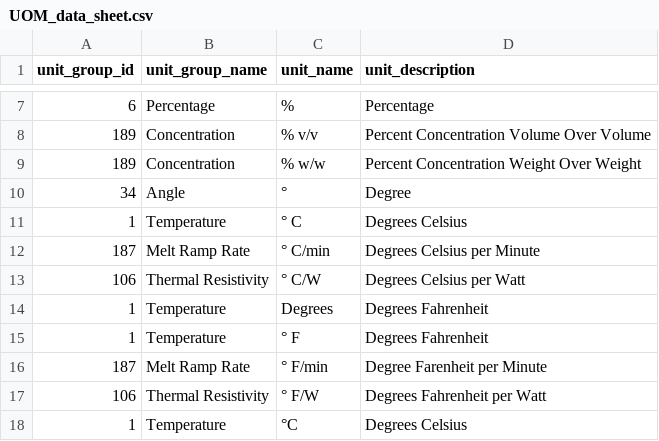
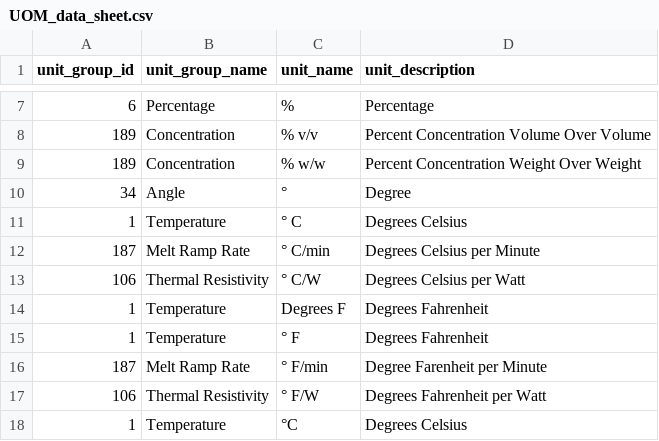
Before and after one commit to gamut-code/attribute_mapping, a CSV file: UOM_data_sheet.csv, drawn as a sheet; only a part is shown, gaps mark what is left out.

Commit message:
UOM list update

```diff
--- a/UOM_data_sheet.csv
+++ b/UOM_data_sheet.csv
@@ -13,3 +13,3 @@
 106,Thermal Resistivity,° C/W,Degrees Celsius per Watt,,,,,,,,,,,,,,,,,,,,,,,,,,,,,,,,,,,,,,,,,,,,,,,,,,,,,,,,,,,,,,,,,,,,,,,,,,,,,,,,,,,,,,,,,,,,,,,,,,,,,,,,,,,,,,,
-1,Temperature,Degrees,Degrees Fahrenheit,,,,,,,,,,,,,,,,,,,,,,,,,,,,,,,,,,,,,,,,,,,,,,,,,,,,,,,,,,,,,,,,,,,,,,,,,,,,,,,,,,,,,,,,,,,,,,,,,,,,,,,,,,,,,,,
+1,Temperature,Degrees F,Degrees Fahrenheit,,,,,,,,,,,,,,,,,,,,,,,,,,,,,,,,,,,,,,,,,,,,,,,,,,,,,,,,,,,,,,,,,,,,,,,,,,,,,,,,,,,,,,,,,,,,,,,,,,,,,,,,,,,,,,,
 1,Temperature,° F,Degrees Fahrenheit,,,,,,,,,,,,,,,,,,,,,,,,,,,,,,,,,,,,,,,,,,,,,,,,,,,,,,,,,,,,,,,,,,,,,,,,,,,,,,,,,,,,,,,,,,,,,,,,,,,,,,,,,,,,,,,
```
Also changed, not shown: 2 other files.
